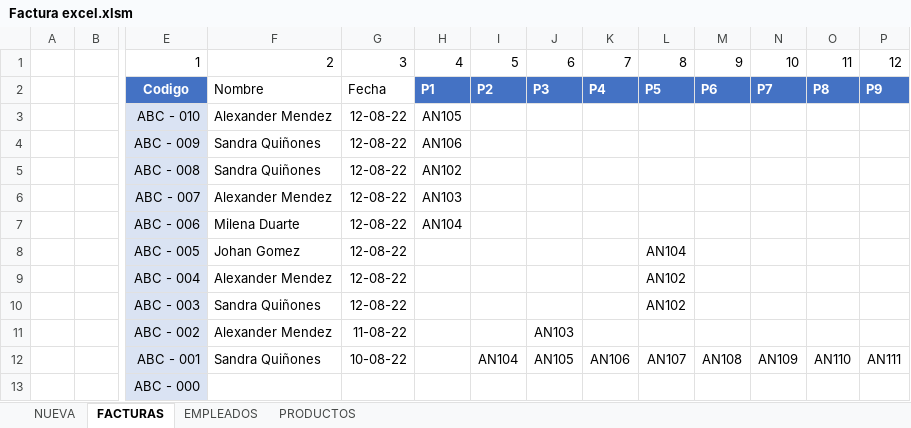
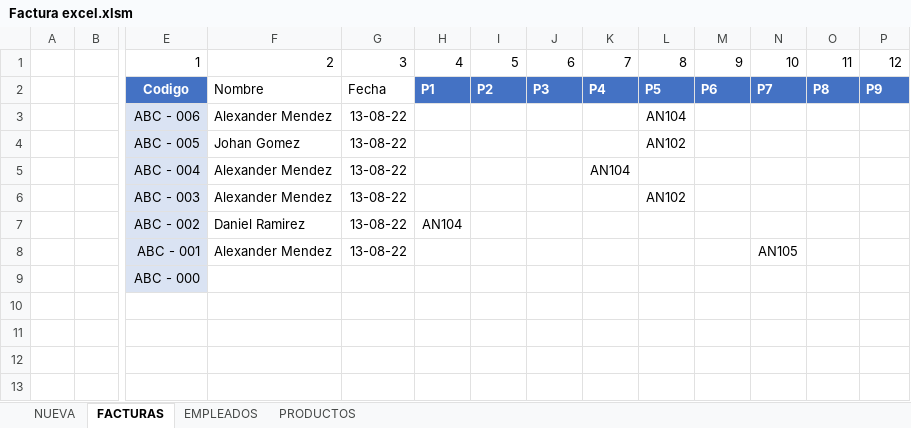
Before and after one commit to Bloxtermol10/Factura-VB, an Excel workbook: Factura excel.xlsm, sheet FACTURAS, drawn as a sheet; only a part is shown, gaps mark what is left out; values as stored, in another font and other column widths than the file's, no borders; table styles not drawn; removed rows and columns are numbered as before the commit, all else as after; rows hold the shown columns only; the diff names each change by its address in the sheet, - before the commit and + after, or states it on an @@ line.

Commit message:
permitir cantidades solo cuando hay producto

```diff
--- a/Factura excel.xlsm (sheet FACTURAS)
+++ b/Factura excel.xlsm (sheet FACTURAS)
-row 3:  |  | ABC - 010 | Alexander Mendez | 12-08-22 | AN105
-row 4:  |  | ABC - 009 | Sandra Quiñones | 12-08-22 | AN106
-row 5:  |  | ABC - 008 | Sandra Quiñones | 12-08-22 | AN102
-row 6:  |  | ABC - 007 | Alexander Mendez | 12-08-22 | AN103
-row 7:  |  | ABC - 006 | Milena Duarte | 12-08-22 | AN104
-row 8:  |  | ABC - 005 | Johan Gomez | 12-08-22 |  |  |  |  | AN104
-row 9:  |  | ABC - 004 | Alexander Mendez | 12-08-22 |  |  |  |  | AN102
-row 10:  |  | ABC - 003 | Sandra Quiñones | 12-08-22 |  |  |  |  | AN102
-row 11:  |  | ABC - 002 | Alexander Mendez | 11-08-22 |  |  | AN103
-row 12:  |  | ABC - 001 | Sandra Quiñones | 10-08-22 |  | AN104 | AN105 | AN106 | AN107 | AN108 | AN109 | AN110 | AN111
-row 13:  |  | ABC - 000
+row 3:  |  | ABC - 006 | Alexander Mendez | 13-08-22 |  |  |  |  | AN104
+row 4:  |  | ABC - 005 | Johan Gomez | 13-08-22 |  |  |  |  | AN102
+row 5:  |  | ABC - 004 | Alexander Mendez | 13-08-22 |  |  |  | AN104
+row 6:  |  | ABC - 003 | Alexander Mendez | 13-08-22 |  |  |  |  | AN102
+row 7:  |  | ABC - 002 | Daniel Ramirez | 13-08-22 | AN104
+row 8:  |  | ABC - 001 | Alexander Mendez | 13-08-22 |  |  |  |  |  |  | AN105
+row 9:  |  | ABC - 000
```
Also changed, not shown: sheet NUEVA.
